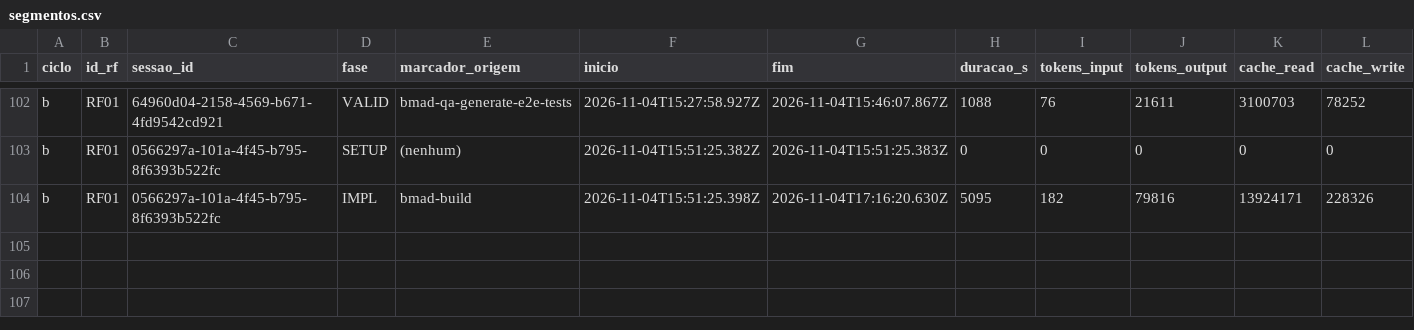
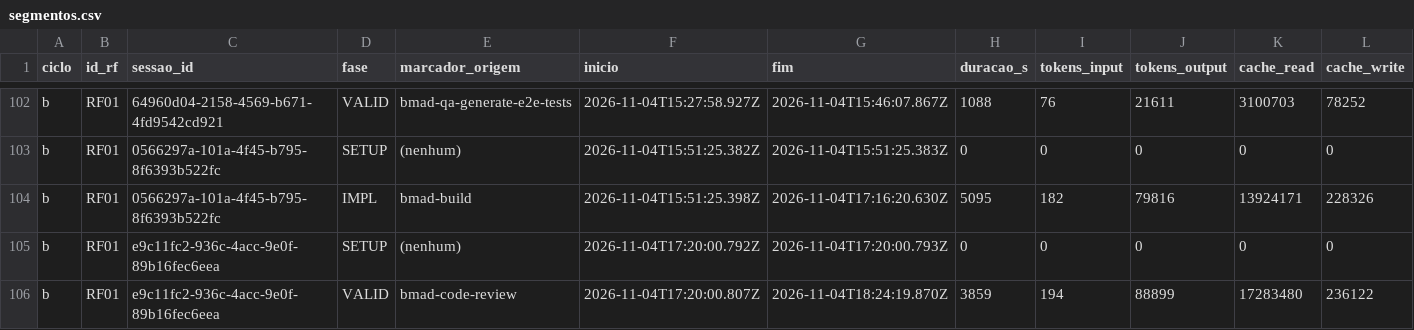
Before and after one commit to WagnerofDuarte/cerne-avaliacao, a CSV file: dados/cicloB/segmentos.csv, drawn as a sheet; only a part is shown, gaps mark what is left out; rows hold the shown columns only; the diff names each change by its address in the sheet, - before the commit and + after, or states it on an @@ line.

```diff
--- a/dados/cicloB/segmentos.csv
+++ b/dados/cicloB/segmentos.csv
+row 105: b | RF01 | e9c11fc2-936c-4acc-9e0f-89b16fec6eea | SETUP | (nenhum) | 2026-11-04T17:20:00.792Z | 2026-11-04T17:20:00.793Z | 0 | 0 | 0 | 0 | 0
+row 106: b | RF01 | e9c11fc2-936c-4acc-9e0f-89b16fec6eea | VALID | bmad-code-review | 2026-11-04T17:20:00.807Z | 2026-11-04T18:24:19.870Z | 3859 | 194 | 88899 | 17283480 | 236122
```
Also changed, not shown: dados/cicloB/revisoes_processo.csv, dados/cicloB/sessoes.csv, 5 other files.
